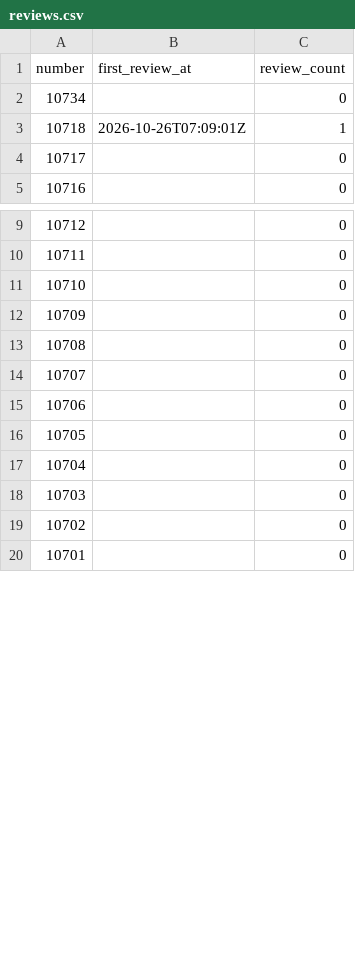
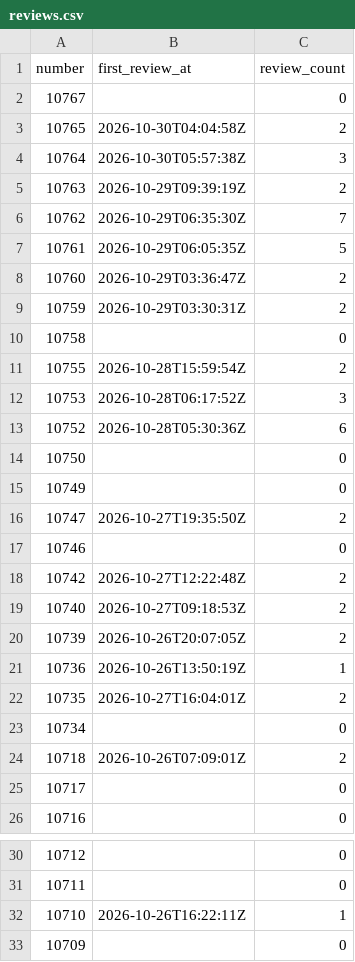
Before and after one commit to tanishq-rathod/eng-delivery-dashboard, a CSV file: data/reviews.csv, drawn as a sheet; only a part is shown, gaps mark what is left out; the shorter side is filled out with more unchanged rows; the diff covers the shown part only.

```diff
--- a/data/reviews.csv
+++ b/data/reviews.csv
@@ -1,4 +1,25 @@
 number,first_review_at,review_count
+10767,,0
+10765,2026-10-30T04:04:58Z,2
+10764,2026-10-30T05:57:38Z,3
+10763,2026-10-29T09:39:19Z,2
+10762,2026-10-29T06:35:30Z,7
+10761,2026-10-29T06:05:35Z,5
+10760,2026-10-29T03:36:47Z,2
+10759,2026-10-29T03:30:31Z,2
+10758,,0
+10755,2026-10-28T15:59:54Z,2
+10753,2026-10-28T06:17:52Z,3
+10752,2026-10-28T05:30:36Z,6
+10750,,0
+10749,,0
+10747,2026-10-27T19:35:50Z,2
+10746,,0
+10742,2026-10-27T12:22:48Z,2
+10740,2026-10-27T09:18:53Z,2
+10739,2026-10-26T20:07:05Z,2
+10736,2026-10-26T13:50:19Z,1
+10735,2026-10-27T16:04:01Z,2
 10734,,0
-10718,2026-10-26T07:09:01Z,1
+10718,2026-10-26T07:09:01Z,2
 10717,,0
@@ -10,3 +31,3 @@ number,first_review_at,review_count
 10711,,0
-10710,,0
+10710,2026-10-26T16:22:11Z,1
 10709,,0
```
Also changed, not shown: 9 removed rows and 19 edited cells elsewhere in this file, data/issues.csv, data/prs.csv, 2 other files.
